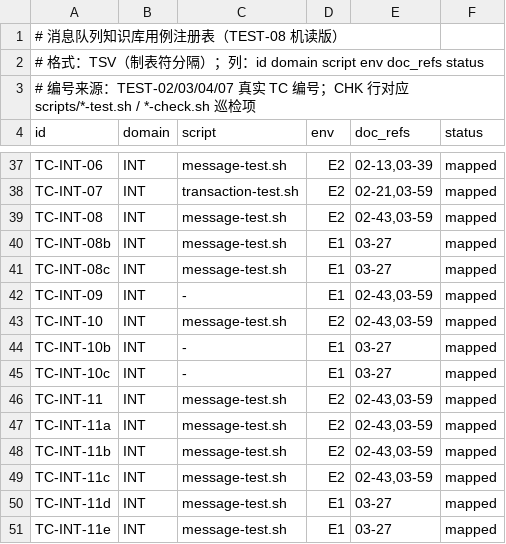
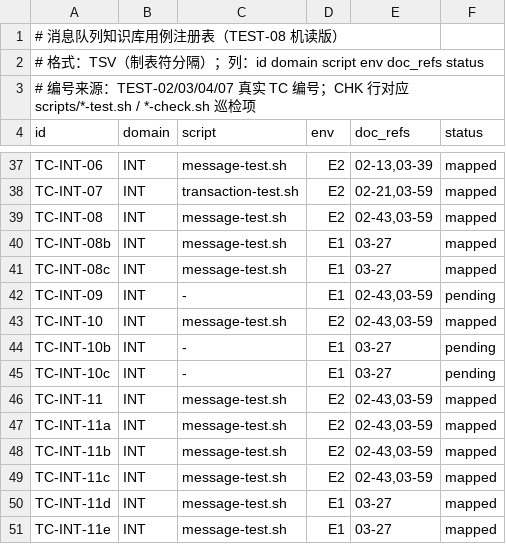
Before and after one commit to AdaMartin18010/Mq, a TSV file: topics/scripts/test-registry.tsv, drawn as a sheet; only a part is shown, gaps mark what is left out; the diff covers the shown part only.

```diff
--- a/topics/scripts/test-registry.tsv
+++ b/topics/scripts/test-registry.tsv
@@ -41,6 +41,6 @@ TC-INT-08b	INT	message-test.sh	E1	03-27	mapped
 TC-INT-08c	INT	message-test.sh	E1	03-27	mapped
-TC-INT-09	INT	-	E1	02-43,03-59	mapped
+TC-INT-09	INT	-	E1	02-43,03-59	pending
 TC-INT-10	INT	message-test.sh	E2	02-43,03-59	mapped
-TC-INT-10b	INT	-	E1	03-27	mapped
-TC-INT-10c	INT	-	E1	03-27	mapped
+TC-INT-10b	INT	-	E1	03-27	pending
+TC-INT-10c	INT	-	E1	03-27	pending
 TC-INT-11	INT	message-test.sh	E2	02-43,03-59	mapped
```
Also changed, not shown: 20 added rows elsewhere in this file, 59 other files.
